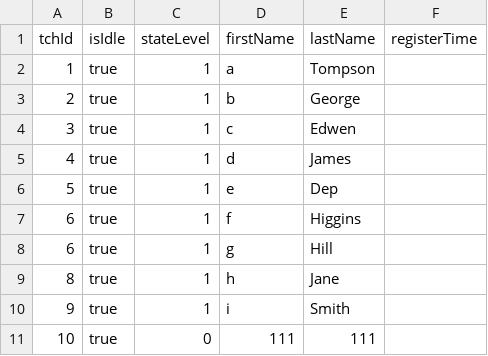
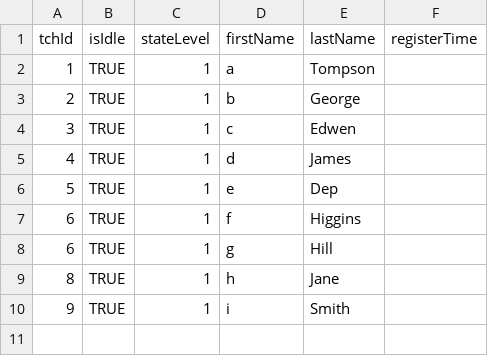
Before and after one commit to WinterPu/DayCareProject, a CSV file: static/teacher.csv, drawn as a sheet.

```diff
--- a/static/teacher.csv
+++ b/static/teacher.csv
@@ -1,11 +1,10 @@
 tchId,isIdle,stateLevel,firstName,lastName,registerTime
-1,true,1,a,Tompson
-2,true,1,b,George
-3,true,1,c,Edwen
-4,true,1,d,James
-5,true,1,e,Dep
-6,true,1,f,Higgins
-6,true,1,g,Hill
-8,true,1,h,Jane
-9,true,1,i,Smith
-10,true,0,111,111
+1,TRUE,1,a,Tompson,
+2,TRUE,1,b,George,
+3,TRUE,1,c,Edwen,
+4,TRUE,1,d,James,
+5,TRUE,1,e,Dep,
+6,TRUE,1,f,Higgins,
+6,TRUE,1,g,Hill,
+8,TRUE,1,h,Jane,
+9,TRUE,1,i,Smith,
```
Also changed, not shown: static/student.csv, static/stuimm.csv, 7 other files.
